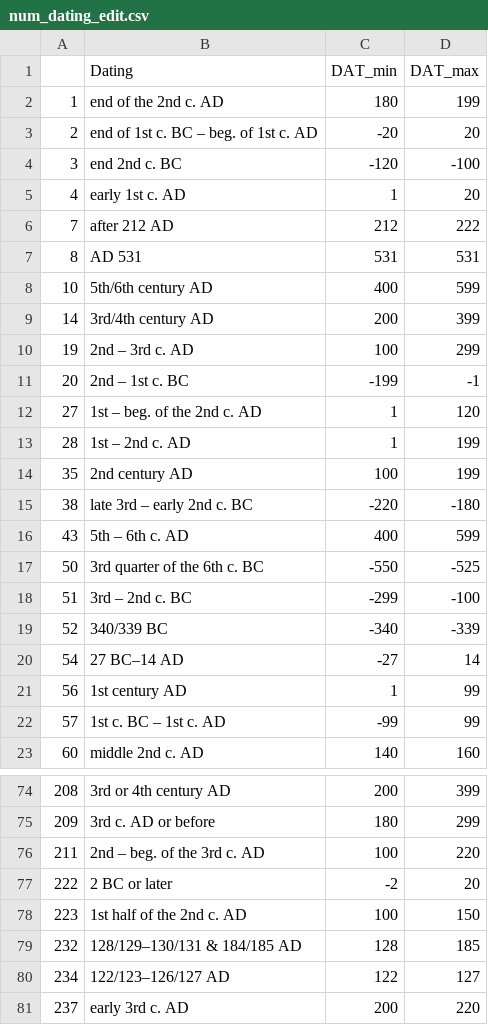
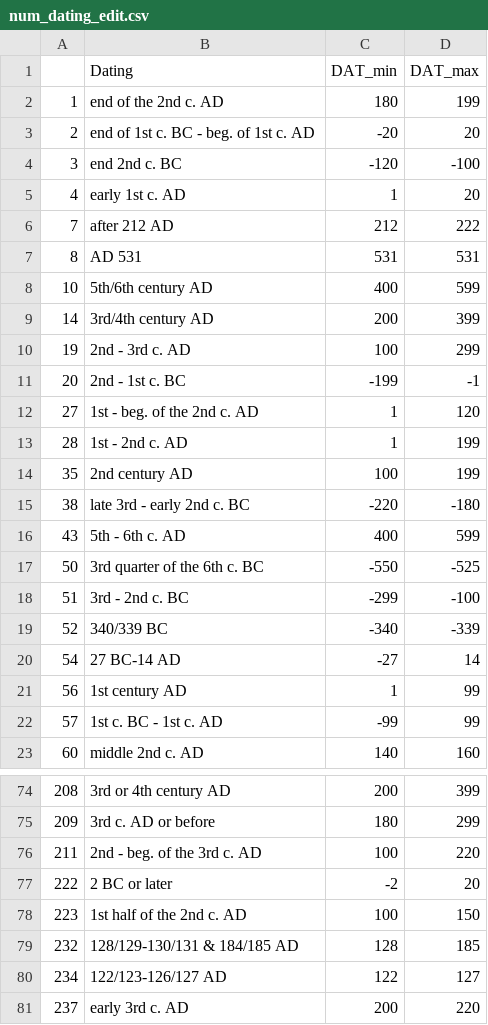
Before and after one commit to lsteinmann/datplot, a CSV file: inst/extdata/num_dating_edit.csv, drawn as a sheet; only a part is shown, gaps mark what is left out; the diff covers the shown part only.

```diff
--- a/inst/extdata/num_dating_edit.csv
+++ b/inst/extdata/num_dating_edit.csv
@@ -2,3 +2,3 @@
 1,end of the 2nd c. AD,180,199
-2,end of 1st c. BC – beg. of 1st c. AD,-20,20
+2,end of 1st c. BC - beg. of 1st c. AD,-20,20
 3,end 2nd c. BC,-120,-100
@@ -9,15 +9,15 @@
 14,3rd/4th century AD,200,399
-19,2nd – 3rd c. AD,100,299
-20,2nd – 1st c. BC,-199,-1
-27,1st – beg. of the 2nd c. AD,1,120
-28,1st – 2nd c. AD,1,199
+19,2nd - 3rd c. AD,100,299
+20,2nd - 1st c. BC,-199,-1
+27,1st - beg. of the 2nd c. AD,1,120
+28,1st - 2nd c. AD,1,199
 35,2nd century AD,100,199
-38,late 3rd – early 2nd c. BC,-220,-180
-43,5th – 6th c. AD,400,599
+38,late 3rd - early 2nd c. BC,-220,-180
+43,5th - 6th c. AD,400,599
 50,3rd quarter of the 6th c. BC,-550,-525
-51,3rd – 2nd c. BC,-299,-100
+51,3rd - 2nd c. BC,-299,-100
 52,340/339 BC,-340,-339
-54,27 BC–14 AD,-27,14
+54,27 BC-14 AD,-27,14
 56,1st century AD,1,99
-57,1st c. BC – 1st c. AD,-99,99
+57,1st c. BC - 1st c. AD,-99,99
 60,middle 2nd c. AD,140,160
@@ -75,7 +75,7 @@
 209,3rd c. AD or before,180,299
-211,2nd – beg. of the 3rd c. AD,100,220
+211,2nd - beg. of the 3rd c. AD,100,220
 222,2 BC or later,-2,20
 223,1st half of the 2nd c. AD,100,150
-232,128/129–130/131 &   184/185 AD,128,185
-234,122/123–126/127 AD,122,127
+232,128/129-130/131 &   184/185 AD,128,185
+234,122/123-126/127 AD,122,127
 237,early 3rd c. AD,200,220
```
Also changed, not shown: 14 edited cells elsewhere in this file, inst/extdata/periods_edit.csv, 3 other files.
